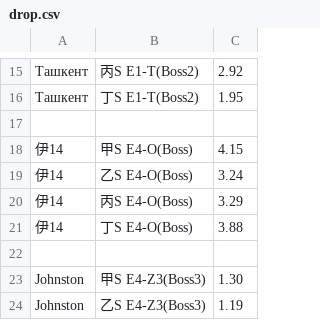
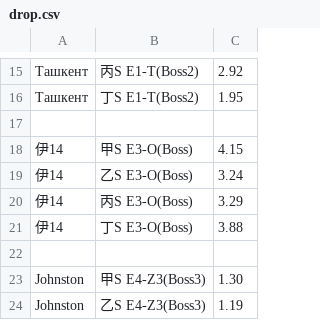
Before and after one commit to rankasan/ws, a CSV file: site/im/data/2020summer/drop.csv, drawn as a sheet; only a part is shown, gaps mark what is left out.

Commit message:
fix i14

```diff
--- a/site/im/data/2020summer/drop.csv
+++ b/site/im/data/2020summer/drop.csv
@@ -17,6 +17,6 @@
 
-伊14,甲S E4-O(Boss),4.15
-伊14,乙S E4-O(Boss),3.24
-伊14,丙S E4-O(Boss),3.29
-伊14,丁S E4-O(Boss),3.88
+伊14,甲S E3-O(Boss),4.15
+伊14,乙S E3-O(Boss),3.24
+伊14,丙S E3-O(Boss),3.29
+伊14,丁S E3-O(Boss),3.88
 
```
